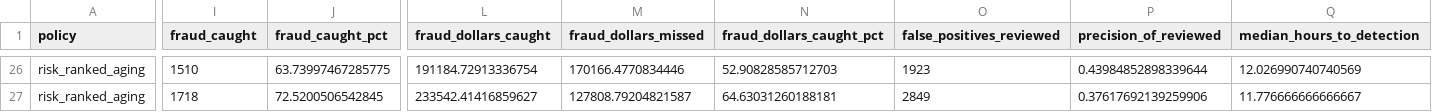
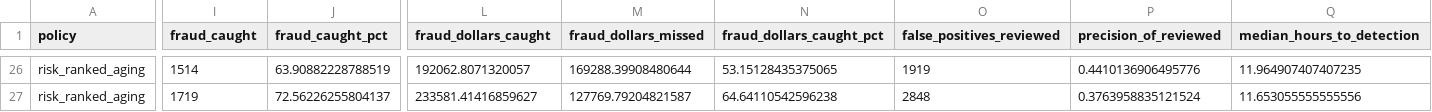
Before and after one commit to aizaguirre3/alert-triage-sim, a CSV file: artifacts/tables/capacity_sweep.csv, drawn as a sheet; only a part is shown, gaps mark what is left out; the diff covers the shown part only; the diff names each change by its address in the sheet, - before the commit and + after, or states it on an @@ line.

```diff
--- a/artifacts/tables/capacity_sweep.csv
+++ b/artifacts/tables/capacity_sweep.csv
-I26 (fraud_caught): 1510
+I26 (fraud_caught): 1514
-J26 (fraud_caught_pct): 63.73997467285775
+J26 (fraud_caught_pct): 63.90882228788519
-L26 (fraud_dollars_caught): 191184.72913336754
+L26 (fraud_dollars_caught): 192062.8071320057
-M26 (fraud_dollars_missed): 170166.4770834446
+M26 (fraud_dollars_missed): 169288.39908480644
-N26 (fraud_dollars_caught_pct): 52.90828585712703
+N26 (fraud_dollars_caught_pct): 53.15128435375065
-O26 (false_positives_reviewed): 1923
+O26 (false_positives_reviewed): 1919
-P26 (precision_of_reviewed): 0.43984852898339644
+P26 (precision_of_reviewed): 0.4410136906495776
-Q26 (median_hours_to_detection): 12.026990740740569
+Q26 (median_hours_to_detection): 11.964907407407235
-I27 (fraud_caught): 1718
+I27 (fraud_caught): 1719
-J27 (fraud_caught_pct): 72.5200506542845
+J27 (fraud_caught_pct): 72.56226255804137
-L27 (fraud_dollars_caught): 233542.41416859627
+L27 (fraud_dollars_caught): 233581.41416859627
-M27 (fraud_dollars_missed): 127808.79204821587
+M27 (fraud_dollars_missed): 127769.79204821587
-N27 (fraud_dollars_caught_pct): 64.63031260188181
+N27 (fraud_dollars_caught_pct): 64.64110542596238
-O27 (false_positives_reviewed): 2849
+O27 (false_positives_reviewed): 2848
-P27 (precision_of_reviewed): 0.37617692139259906
+P27 (precision_of_reviewed): 0.3763958835121524
-Q27 (median_hours_to_detection): 11.776666666666667
+Q27 (median_hours_to_detection): 11.653055555555556
```
Also changed, not shown: 93 edited cells elsewhere in this file, artifacts/tables/auto_disposition_curve.csv, artifacts/tables/capacity_equivalence.csv, 13 other files.
